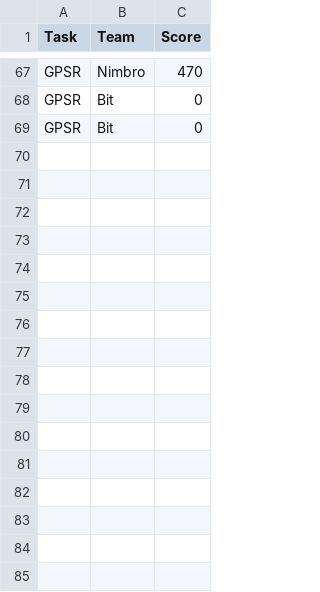
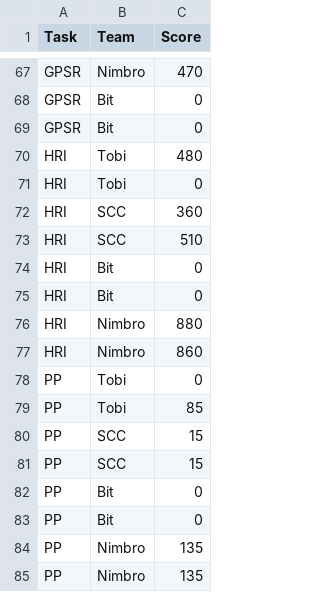
Before and after one commit to RoboCupAtHome/GermanOpen2026, a CSV file: scores.csv, drawn as a sheet; only a part is shown, gaps mark what is left out; the diff names each change by its address in the sheet, - before the commit and + after, or states it on an @@ line.

Commit message:
update scores

```diff
--- a/scores.csv
+++ b/scores.csv
+row 70: HRI | Tobi | 480
+row 71: HRI | Tobi | 0
+row 72: HRI | SCC | 360
+row 73: HRI | SCC | 510
+row 74: HRI | Bit | 0
+row 75: HRI | Bit | 0
+row 76: HRI | Nimbro | 880
+row 77: HRI | Nimbro | 860
+row 78: PP | Tobi | 0
+row 79: PP | Tobi | 85
+row 80: PP | SCC | 15
+row 81: PP | SCC | 15
+row 82: PP | Bit | 0
+row 83: PP | Bit | 0
+row 84: PP | Nimbro | 135
+row 85: PP | Nimbro | 135
```
Also changed, not shown: 1 other file.
